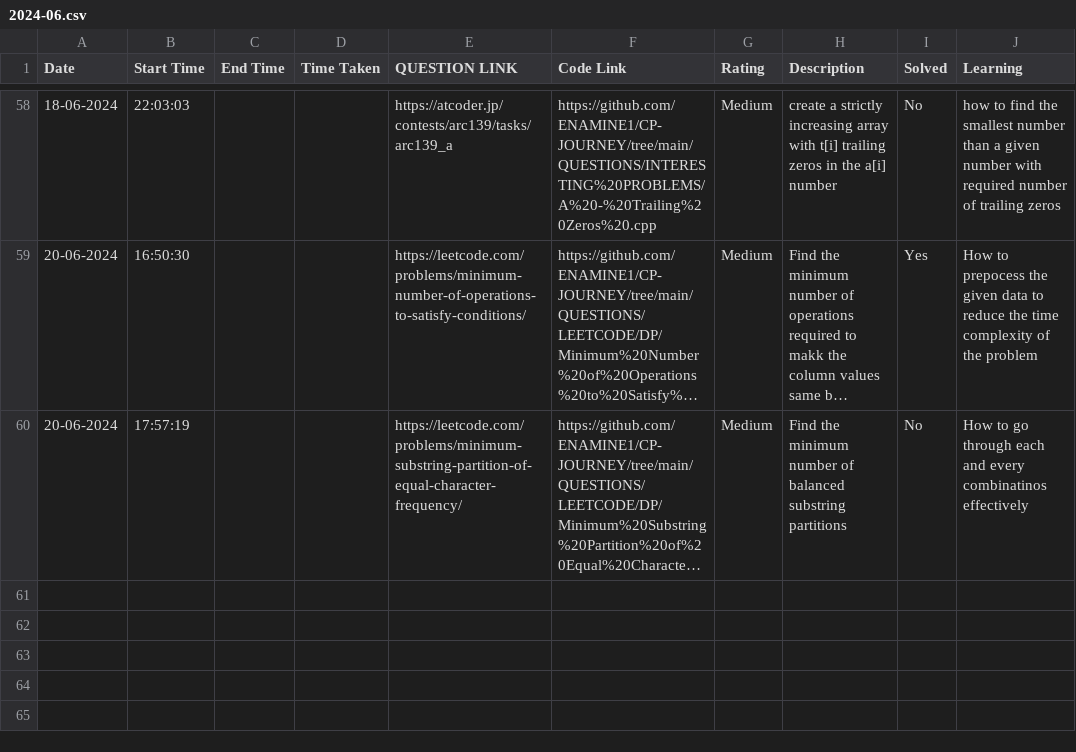
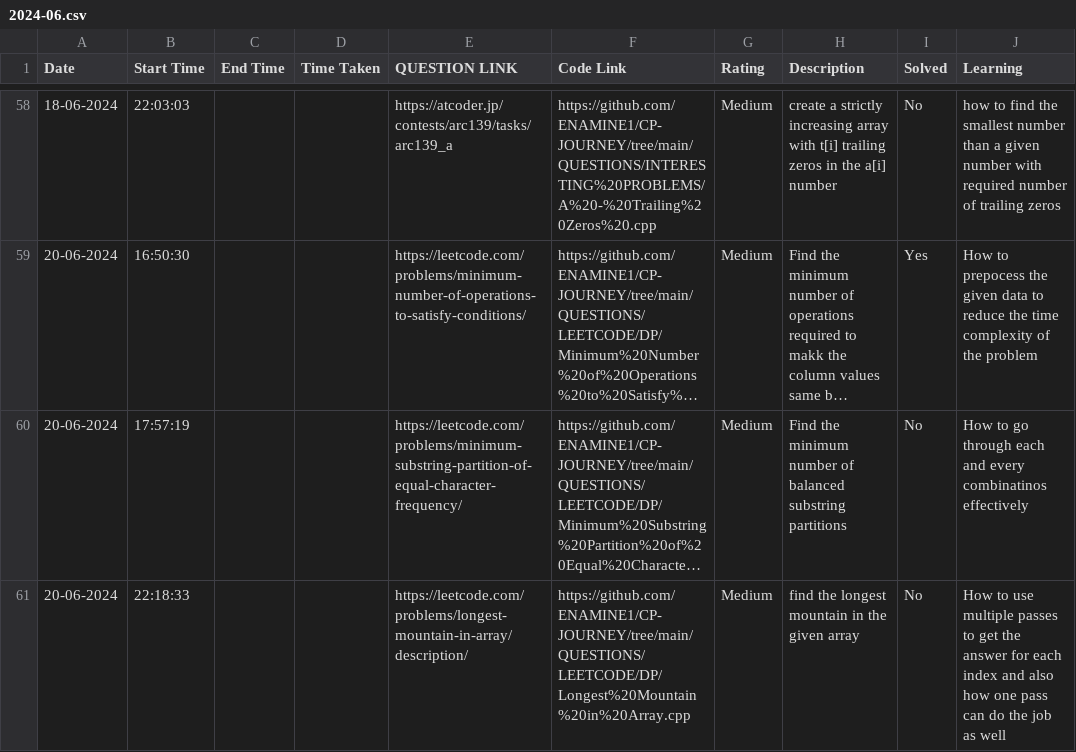
Before and after one commit to ENAMINE1/CP-JOURNEY, a CSV file: HISTORY/2024-06.csv, drawn as a sheet; only a part is shown, gaps mark what is left out; long unchanged cells end in …; the diff names each change by its address in the sheet, - before the commit and + after, or states it on an @@ line.

Commit message:
longest mountain leetcode

```diff
--- a/HISTORY/2024-06.csv
+++ b/HISTORY/2024-06.csv
+row 61: 20-06-2024 | 22:18:33 |  |  | https://leetcode.com/problems/longest-mountain-in-array/description/ | https://github.com/ENAMINE1/CP-JOURNEY/tree/main/QUESTIONS/LEETCODE/DP/Longest%20Mountain%20in%20Array.cpp | Medium | find the longest mountain in the given array | No | How to use multiple passes to get the answer for each index and also how one pass can do the job as well
```
Also changed, not shown: 1 other file.
